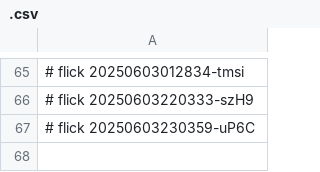
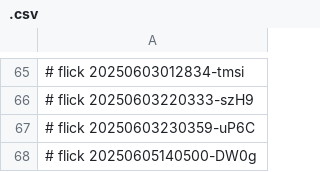
Before and after one commit to abikesa/sanity, a CSV file: ukb/python/.csv, drawn as a sheet; only a part is shown, gaps mark what is left out; the diff names each change by its address in the sheet, - before the commit and + after, or states it on an @@ line.

Commit message:
ukb/python/.csv

```diff
--- a/ukb/python/.csv
+++ b/ukb/python/.csv
+row 68: # flick 20250605140500-DW0g
```
